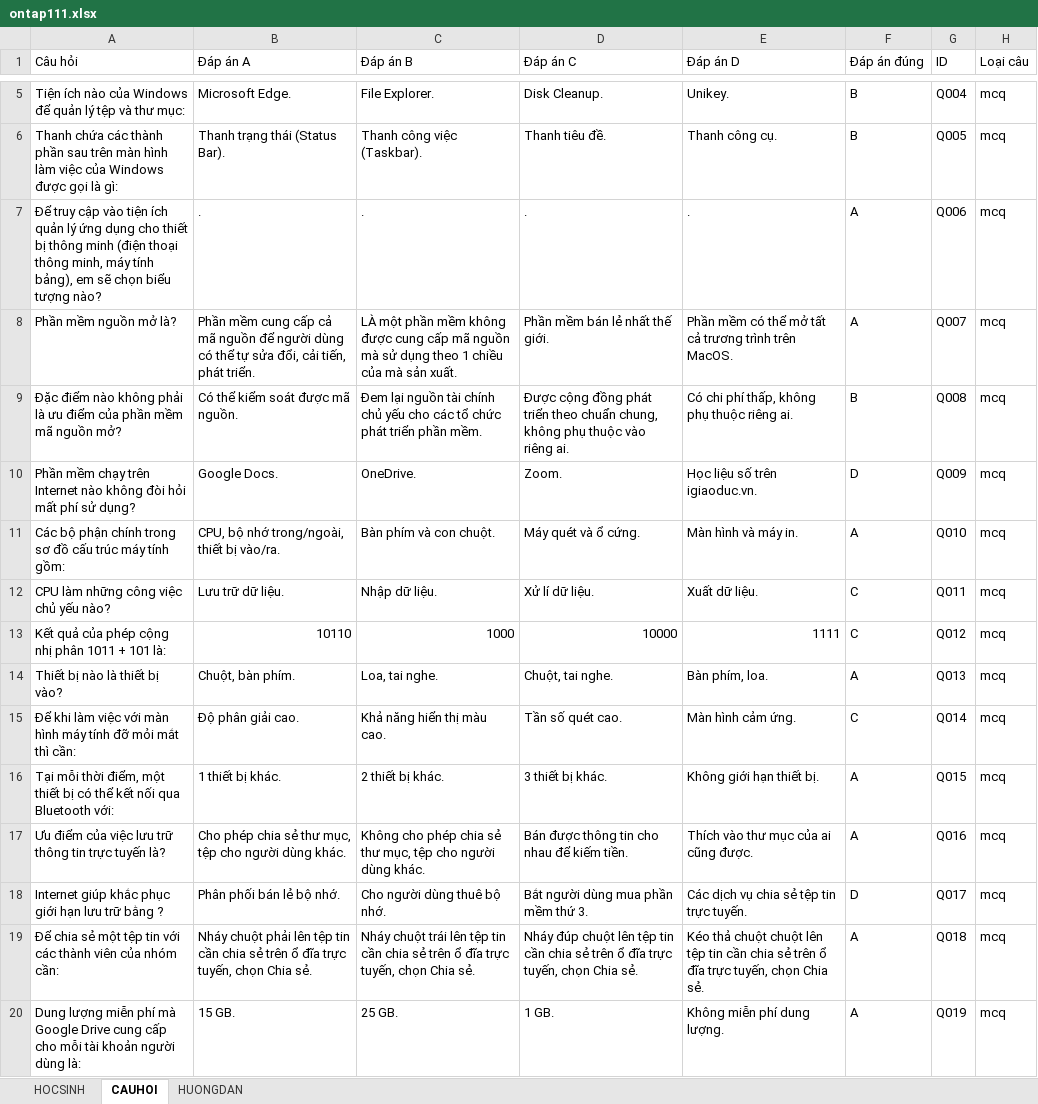
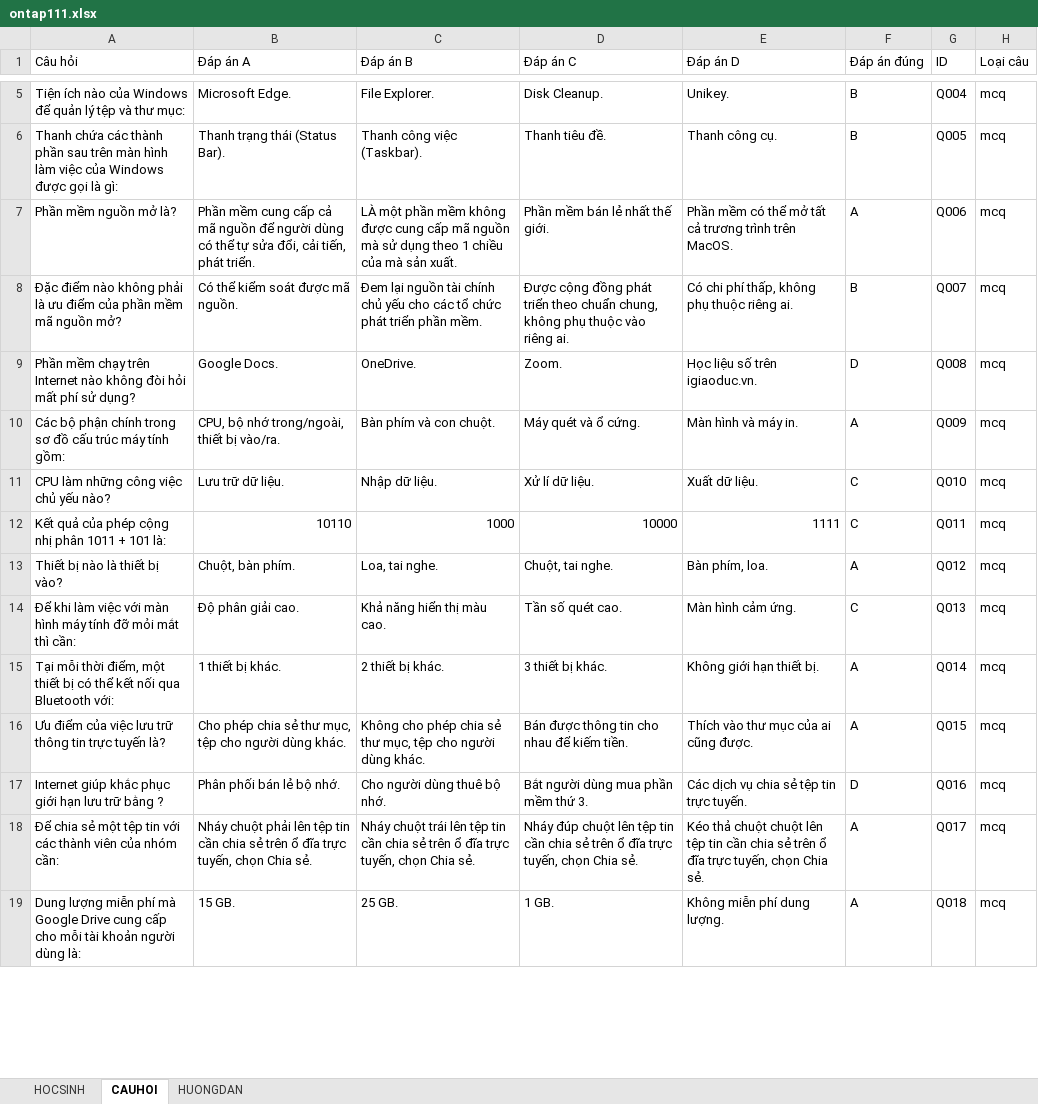
Before and after one commit to webh2t/webh2t.github.io, an Excel workbook: data/ontap111.xlsx, sheet CAUHOI, drawn as a sheet; only a part is shown, gaps mark what is left out; values as stored, in another font and other column widths than the file's, no cell formats; charts and pictures not drawn; removed rows and columns are numbered as before the commit, all else as after; the diff covers the shown part only; the diff names each change by its address in the sheet, - before the commit and + after, or states it on an @@ line.

Commit message:
Add files via upload

```diff
--- a/data/ontap111.xlsx (sheet CAUHOI)
+++ b/data/ontap111.xlsx (sheet CAUHOI)
-row 7: Để truy cập vào tiện ích quản lý ứng dụng cho thiết bị thông minh (điện thoại thông minh, máy tính bảng), em sẽ chọn biểu tượng nào? | . | . | . | . | A | Q006 | mcq
-G7 (ID): Q007
+G7 (ID): Q006
-G8 (ID): Q008
+G8 (ID): Q007
-G9 (ID): Q009
+G9 (ID): Q008
-G10 (ID): Q010
+G10 (ID): Q009
-G11 (ID): Q011
+G11 (ID): Q010
-G12 (ID): Q012
+G12 (ID): Q011
-G13 (ID): Q013
+G13 (ID): Q012
-G14 (ID): Q014
+G14 (ID): Q013
-G15 (ID): Q015
+G15 (ID): Q014
-G16 (ID): Q016
+G16 (ID): Q015
-G17 (ID): Q017
+G17 (ID): Q016
-G18 (ID): Q018
+G18 (ID): Q017
-G19 (ID): Q019
+G19 (ID): Q018
```
Also changed, not shown: 3 added rows, 5 removed rows and 128 edited cells elsewhere in this sheet, cell formats, charts or pictures.
